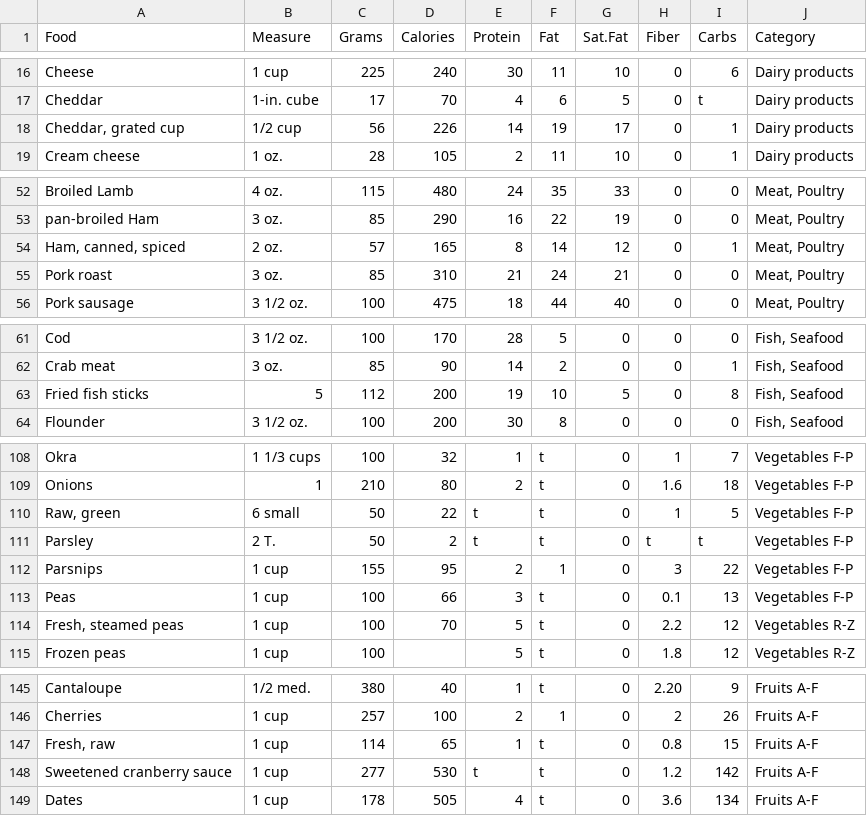
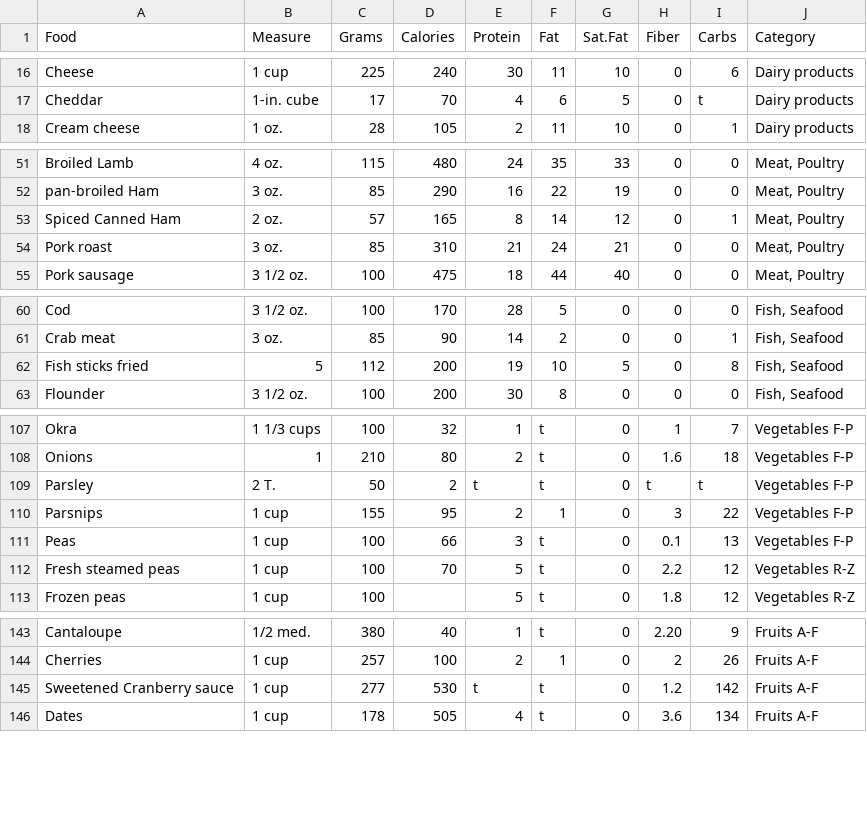
Before and after one commit to NutriGuess/NutriGuess.github.io, a CSV file: nutrients.csv, drawn as a sheet; only a part is shown, gaps mark what is left out; the diff covers the shown part only.

Commit message:
Add files via upload
fixed

```diff
--- a/nutrients.csv
+++ b/nutrients.csv
@@ -17,3 +17,2 @@ Cheese,1 cup,225,240,30,11,10,0,6,Dairy products
 Cheddar,1-in. cube,17,70,4,6,5,0,t,Dairy products
-"Cheddar, grated cup",1/2 cup,56,226,14,19,17,0,1,Dairy products
 Cream cheese,1 oz.,28,105,2,11,10,0,1,Dairy products
@@ -53,3 +52,3 @@ Broiled Lamb,4 oz.,115,480,24,35,33,0,0,"Meat, Poultry"
 pan-broiled Ham,3 oz.,85,290,16,22,19,0,0,"Meat, Poultry"
-"Ham, canned, spiced",2 oz.,57,165,8,14,12,0,1,"Meat, Poultry"
+Spiced Canned Ham,2 oz.,57,165,8,14,12,0,1,"Meat, Poultry"
 Pork roast,3 oz.,85,310,21,24,21,0,0,"Meat, Poultry"
@@ -62,3 +61,3 @@ Cod,3 1/2 oz.,100,170,28,5,0,0,0,"Fish, Seafood"
 Crab meat,3 oz.,85,90,14,2,0,0,1,"Fish, Seafood"
-Fried fish sticks,5,112,200,19,10,5,0,8,"Fish, Seafood"
+Fish sticks fried,5,112,200,19,10,5,0,8,"Fish, Seafood"
 Flounder,3 1/2 oz.,100,200,30,8,0,0,0,"Fish, Seafood"
@@ -109,3 +108,2 @@ Okra,1 1/3 cups,100,32,1,t,0,1,7,Vegetables F-P
 Onions,1,210,80,2,t,0,1.6,18,Vegetables F-P
-"Raw, green",6 small,50,22,t,t,0,1,5,Vegetables F-P
 Parsley,2 T.,50,2,t,t,0,t,t,Vegetables F-P
@@ -113,3 +111,3 @@ Parsnips,1 cup,155,95,2,1,0,3,22,Vegetables F-P
 Peas,1 cup,100,66,3,t,0,0.1,13,Vegetables F-P
-"Fresh, steamed peas",1 cup,100,70,5,t,0,2.2,12,Vegetables R-Z
+Fresh steamed peas,1 cup,100,70,5,t,0,2.2,12,Vegetables R-Z
 Frozen peas,1 cup,100,,5,t,0,1.8,12,Vegetables R-Z
@@ -146,4 +144,3 @@ Cantaloupe,1/2 med.,380,40,1,t,0,2.20,9,Fruits A-F
 Cherries,1 cup,257,100,2,1,0,2,26,Fruits A-F
-"Fresh, raw",1 cup,114,65,1,t,0,0.8,15,Fruits A-F
-Sweetened cranberry sauce,1 cup,277,530,t,t,0,1.2,142,Fruits A-F
+Sweetened Cranberry sauce,1 cup,277,530,t,t,0,1.2,142,Fruits A-F
 Dates,1 cup,178,505,4,t,0,3.6,134,Fruits A-F
```
Also changed, not shown: 4 edited cells elsewhere in this file.
